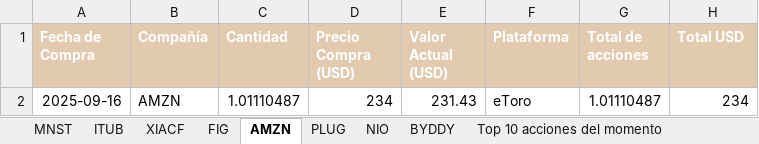
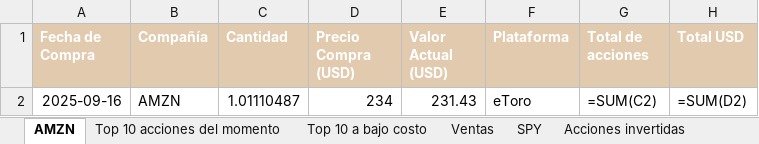
Before and after one commit to blackweaver/investment, an Excel workbook: actions.xlsx, sheet AMZN, drawn as a sheet; values as stored, in another font and other column widths than the file's, no borders; formulas without a stored value are shown as written; charts and pictures not drawn; the diff names each change by its address in the sheet, - before the commit and + after, or states it on an @@ line.

Commit message:
Ingreso-acciones-desde-parametros

```diff
--- a/actions.xlsx (sheet AMZN)
+++ b/actions.xlsx (sheet AMZN)
-sheet tab: FIG
+sheet tab: Ventas
-sheet tab: MNST
-sheet tab: ITUB
-sheet tab: XIACF
-sheet tab: PLUG
-sheet tab: NIO
-sheet tab: BYDDY
+sheet tab: SPY
@@ sheet tab order changed: AMZN | Top 10 acciones del momento | Top 10 a bajo costo | Ventas | SPY | Acciones invertidas @@
-G2 (Total de acciones): 1.01110487
+G2 (Total de acciones): =SUM(C2)
-H2 (Total USD): 234
+H2 (Total USD): =SUM(D2)
```
Also changed, not shown: sheet Acciones invertidas, sheet Ventas, charts or pictures, 2 other files.
